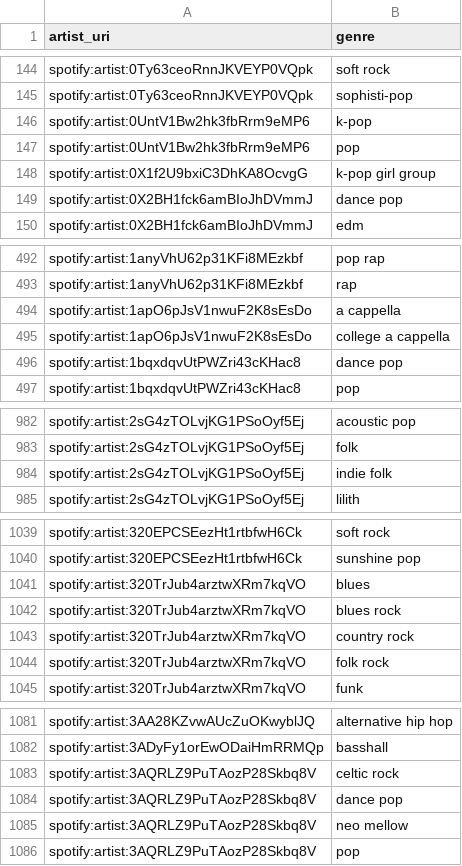
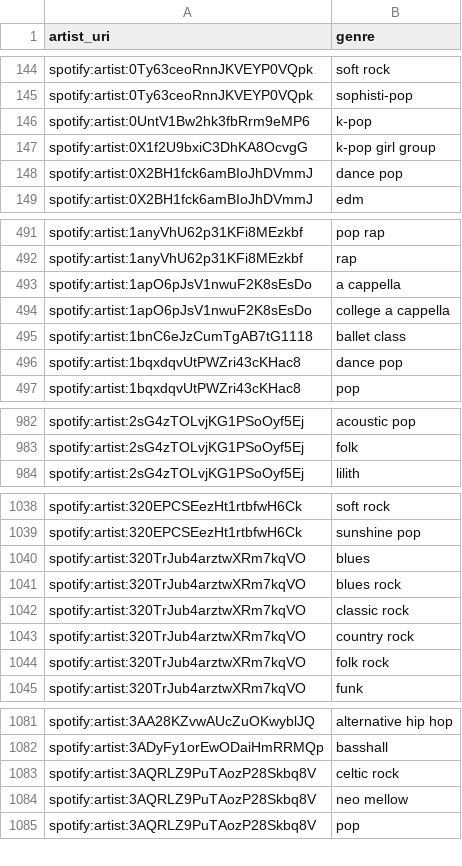
Before and after one commit to jbrown1618/spotify-stats-jbrown1618, a CSV file: data/artist_genre.csv, drawn as a sheet; only a part is shown, gaps mark what is left out; removed rows and columns are numbered as before the commit, all else as after; the diff covers the shown part only; the diff names each change by its address in the sheet, - before the commit and + after, or states it on an @@ line.

Commit message:
[Automated] Update with latest data

```diff
--- a/data/artist_genre.csv
+++ b/data/artist_genre.csv
-row 147: spotify:artist:0UntV1Bw2hk3fbRrm9eMP6 | pop
+row 495: spotify:artist:1bnC6eJzCumTgAB7tG1118 | ballet class
-row 984: spotify:artist:2sG4zTOLvjKG1PSoOyf5Ej | indie folk
+row 1042: spotify:artist:320TrJub4arztwXRm7kqVO | classic rock
-row 1084: spotify:artist:3AQRLZ9PuTAozP28Skbq8V | dance pop
```
Also changed, not shown: 3 added rows and 4 removed rows elsewhere in this file, data/albums.csv, data/artists.csv, 56 other files.
